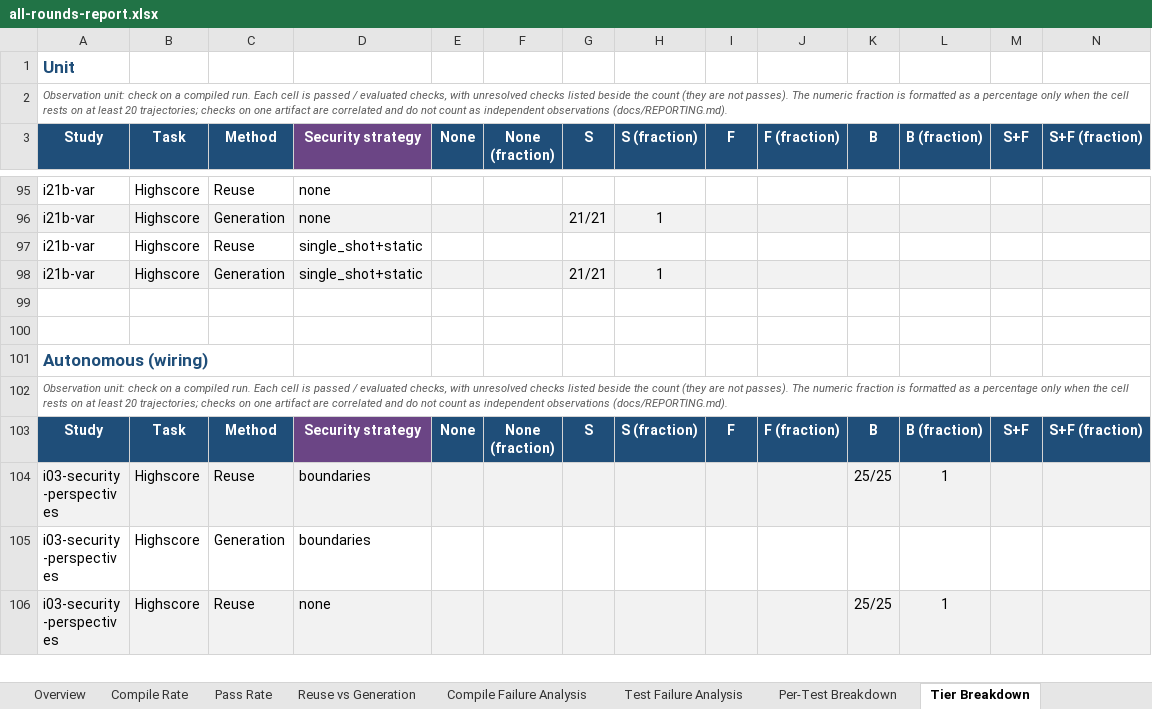
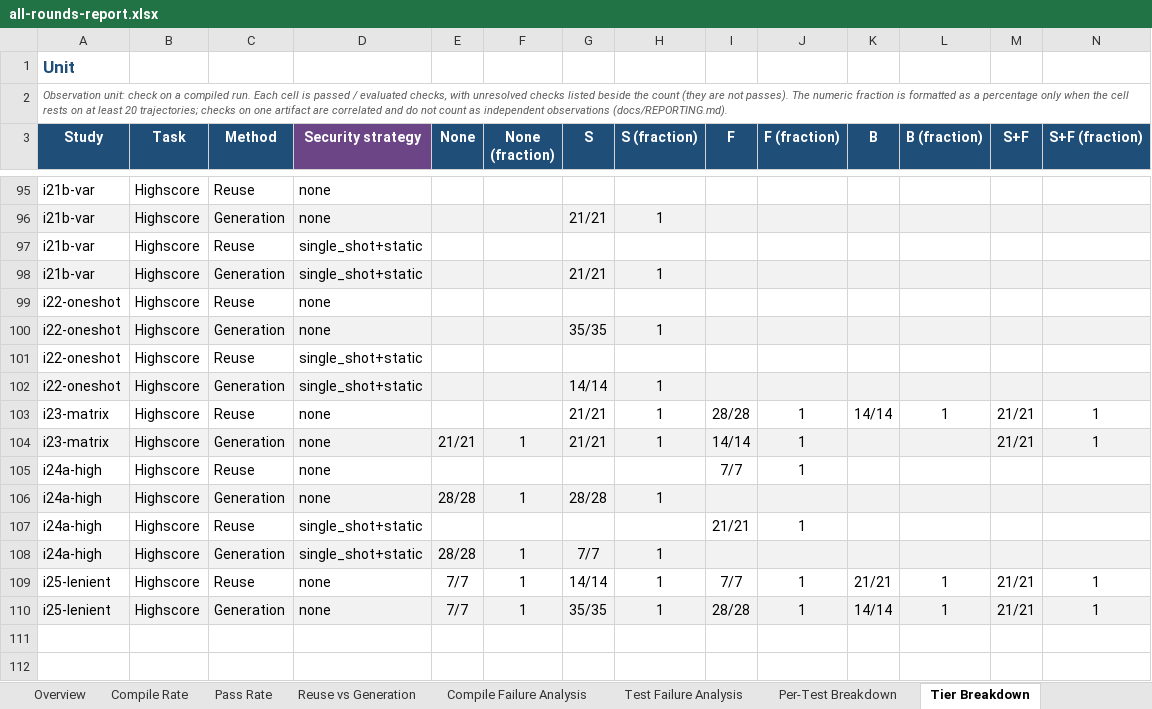
Before and after one commit to eliahilse/asteria, an Excel workbook: research/iterations/all-rounds-report.xlsx, sheet Tier Breakdown, drawn as a sheet; only a part is shown, gaps mark what is left out; the shorter side is filled out with more unchanged rows; values as stored, in another font and other column widths than the file's, no borders; conditional formats not drawn; rows hold the shown columns only; the diff covers the shown part only; the diff names each change by its address in the sheet, - before the commit and + after, or states it on an @@ line.

Commit message:
feat: publish I25 (the I23 matrix under lenient delivery: delivered 49 of 80 against 45, compiled 44, functional 38; 27 rejections in four classes; cell counts move by up to 3 of 5 between reruns); paper matrix table with strict and lenient columns, Step 0 and Context updated, table test covers both rounds

```diff
--- a/research/iterations/all-rounds-report.xlsx (sheet Tier Breakdown)
+++ b/research/iterations/all-rounds-report.xlsx (sheet Tier Breakdown)
+row 99: i22-oneshot | Highscore | Reuse | none
+row 100: i22-oneshot | Highscore | Generation | none |  |  | 35/35 | 1
+row 101: i22-oneshot | Highscore | Reuse | single_shot+static
+row 102: i22-oneshot | Highscore | Generation | single_shot+static |  |  | 14/14 | 1
+row 103: i23-matrix | Highscore | Reuse | none |  |  | 21/21 | 1 | 28/28 | 1 | 14/14 | 1 | 21/21 | 1
+row 104: i23-matrix | Highscore | Generation | none | 21/21 | 1 | 21/21 | 1 | 14/14 | 1 |  |  | 21/21 | 1
+row 105: i24a-high | Highscore | Reuse | none |  |  |  |  | 7/7 | 1
+row 106: i24a-high | Highscore | Generation | none | 28/28 | 1 | 28/28 | 1
+row 107: i24a-high | Highscore | Reuse | single_shot+static |  |  |  |  | 21/21 | 1
+row 108: i24a-high | Highscore | Generation | single_shot+static | 28/28 | 1 | 7/7 | 1
+row 109: i25-lenient | Highscore | Reuse | none | 7/7 | 1 | 14/14 | 1 | 7/7 | 1 | 21/21 | 1 | 21/21 | 1
+row 110: i25-lenient | Highscore | Generation | none | 7/7 | 1 | 35/35 | 1 | 28/28 | 1 | 14/14 | 1 | 21/21 | 1
```
Also changed, not shown: 12 added rows elsewhere in this sheet, sheet Security Checks, sheet Issue Matrix, sheet Raw Data, sheet Per-Test Breakdown, sheet Context Effect, sheet Security Issues, 8 more sheets, 46 other files.
